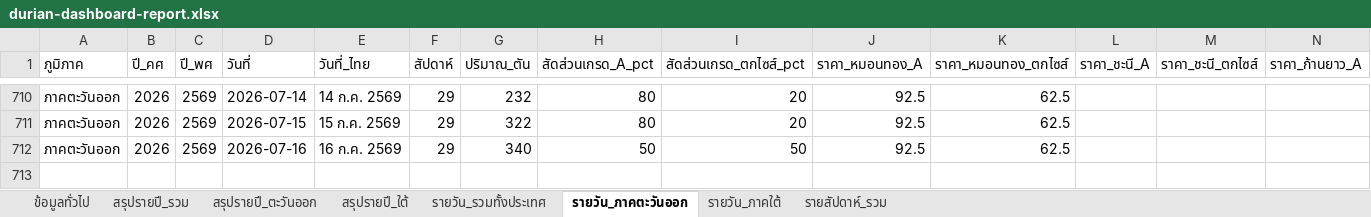
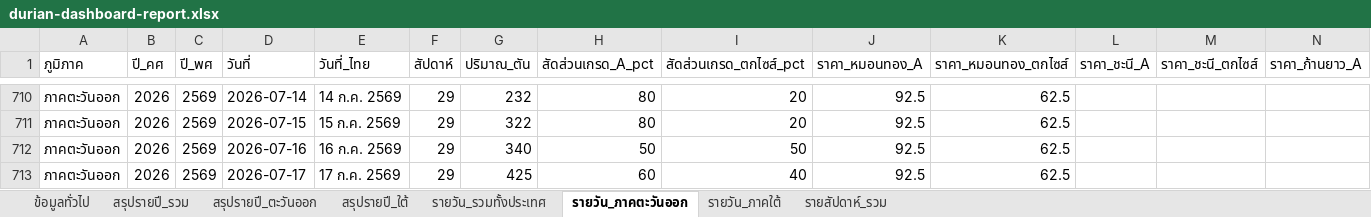
Before and after one commit to yohaken/cursor-agent, an Excel workbook: data/durian-dashboard-report.xlsx, sheet รายวัน_ภาคตะวันออก, drawn as a sheet; only a part is shown, gaps mark what is left out; values as stored, in another font and other column widths than the file's, no borders; rows hold the shown columns only; the diff names each change by its address in the sheet, - before the commit and + after, or states it on an @@ line.

```diff
--- a/data/durian-dashboard-report.xlsx (sheet รายวัน_ภาคตะวันออก)
+++ b/data/durian-dashboard-report.xlsx (sheet รายวัน_ภาคตะวันออก)
+row 713: ภาคตะวันออก | 2026 | 2569 | 2026-07-17 | 17 ก.ค. 2569 | 29 | 425 | 60 | 40 | 92.5 | 62.5
```
Also changed, not shown: sheet รายวัน_ภาคใต้, sheet รายสัปดาห์_รวม, sheet รายวัน_รวมทั้งประเทศ, sheet สรุปรายปี_ตะวันออก, sheet สรุปรายปี_รวม, sheet สรุปรายปี_ใต้, 1 more sheet, 2 other files.
